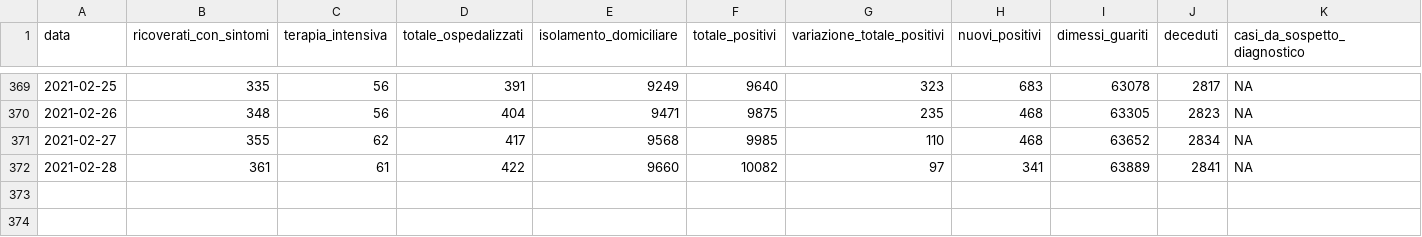
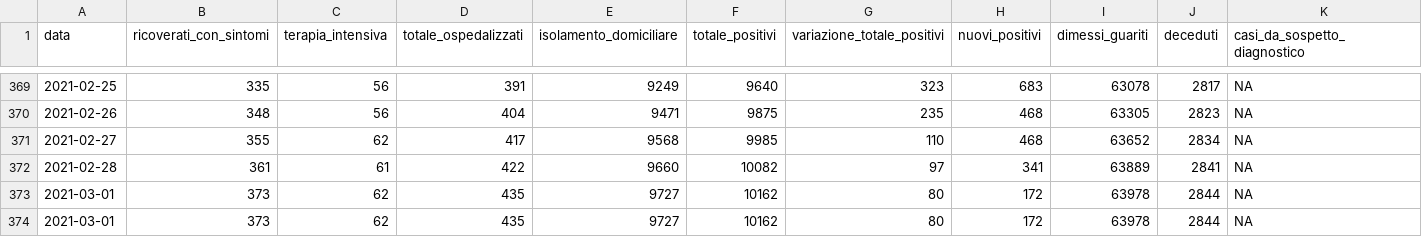
Before and after one commit to daniloderosa/fvg_covid, a CSV file: contagi/dati_regione/data/fvg_complessivo.csv, drawn as a sheet; only a part is shown, gaps mark what is left out; rows hold the shown columns only; the diff names each change by its address in the sheet, - before the commit and + after, or states it on an @@ line.

Commit message:
Dati del 01-03-2021

```diff
--- a/contagi/dati_regione/data/fvg_complessivo.csv
+++ b/contagi/dati_regione/data/fvg_complessivo.csv
+row 373: 2021-03-01 | 373 | 62 | 435 | 9727 | 10162 | 80 | 172 | 63978 | 2844 | NA
+row 374: 2021-03-01 | 373 | 62 | 435 | 9727 | 10162 | 80 | 172 | 63978 | 2844 | NA
```
Also changed, not shown: contagi/dati_regione/data/fvg_last30days.csv, contagi/dati_regione/data/fvg_latest.csv, 4 other files.
